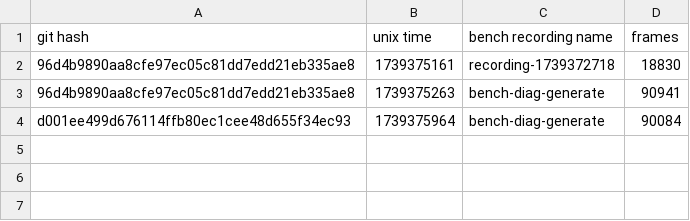
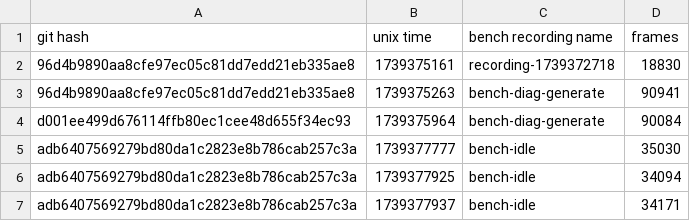
Before and after one commit to skius/teng, a CSV file: bench.csv, drawn as a sheet; the diff names each change by its address in the sheet, - before the commit and + after, or states it on an @@ line.

Commit message:
idle bench

```diff
--- a/bench.csv
+++ b/bench.csv
+row 5: adb6407569279bd80da1c2823e8b786cab257c3a | 1739377777 | bench-idle | 35030
+row 6: adb6407569279bd80da1c2823e8b786cab257c3a | 1739377925 | bench-idle | 34094
+row 7: adb6407569279bd80da1c2823e8b786cab257c3a | 1739377937 | bench-idle | 34171
```
Also changed, not shown: 2 other files.
